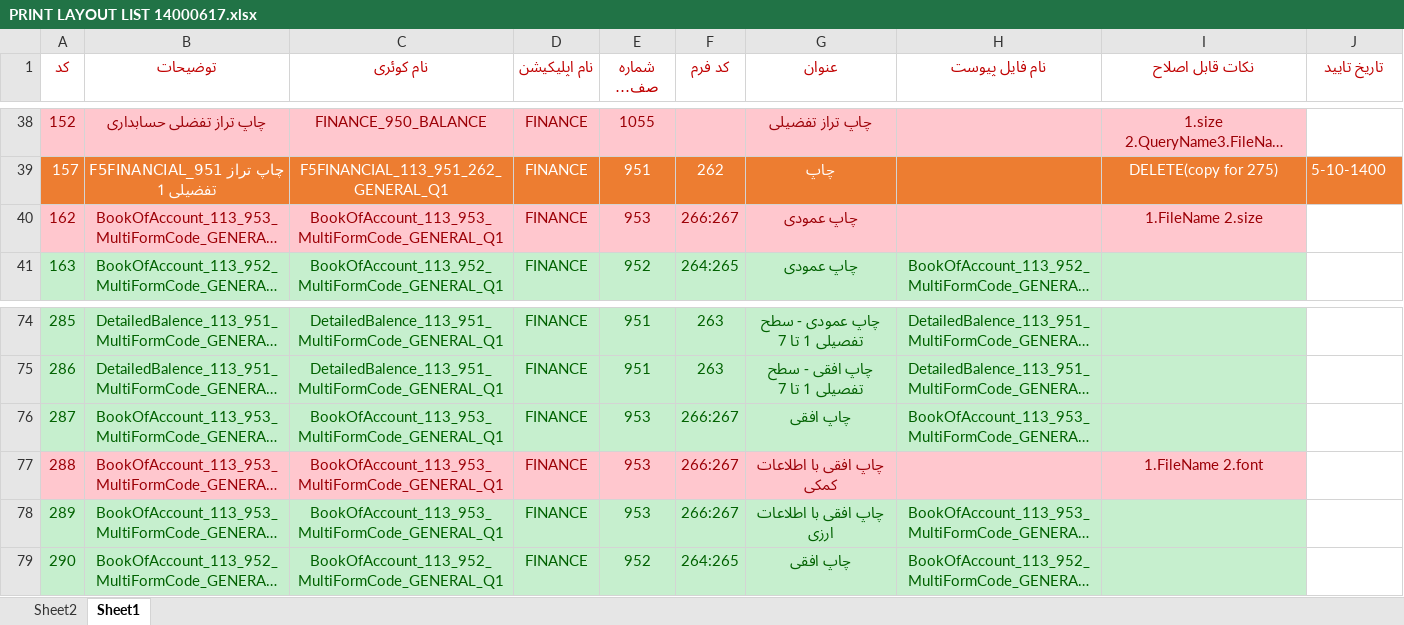
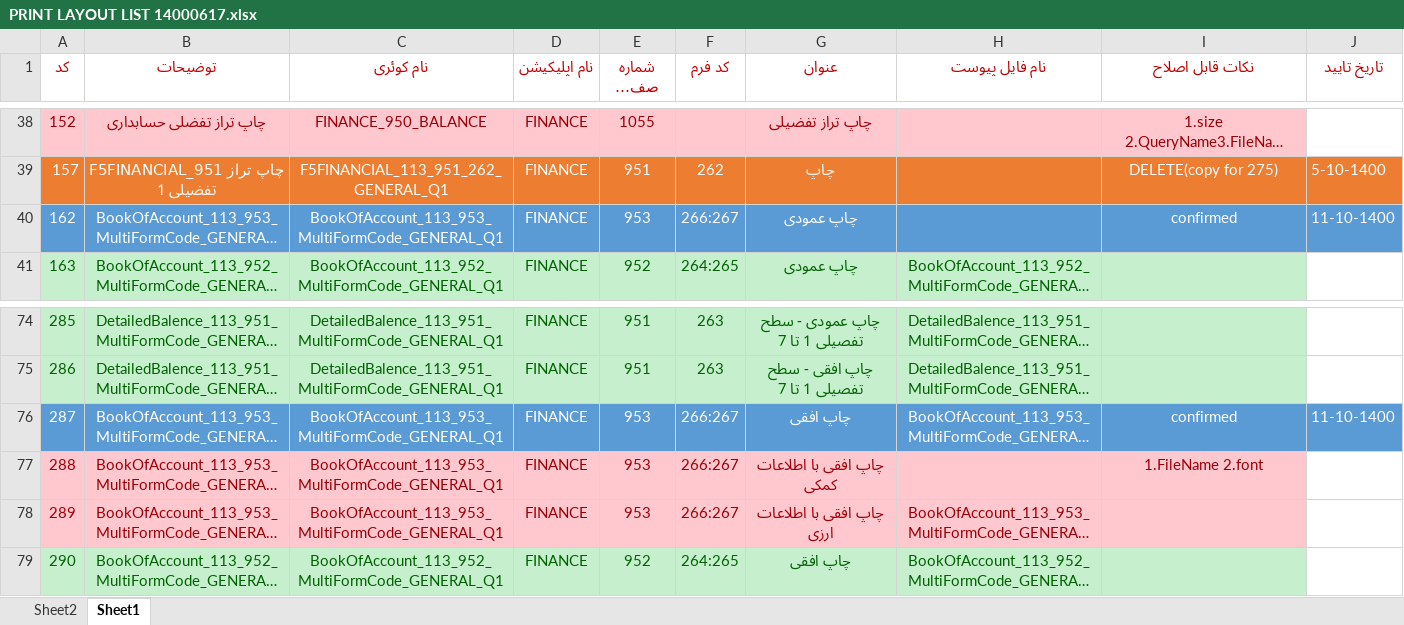
Before and after one commit to MinaAbdi70/fara_chap_rps, an Excel workbook: PRINT LAYOUT LIST 14000617.xlsx, sheet Sheet1, drawn as a sheet; only a part is shown, gaps mark what is left out; long unchanged cells end in …; values as stored, in another font and other column widths than the file's, no borders; the diff names each change by its address in the sheet, - before the commit and + after, or states it on an @@ line.

Commit message:
Add files via upload

```diff
--- a/PRINT LAYOUT LIST 14000617.xlsx (sheet Sheet1)
+++ b/PRINT LAYOUT LIST 14000617.xlsx (sheet Sheet1)
-A40:I40 fill: #FFC7CE
+A40:I40 fill: #5B9BD5
-A40:G40 text colour: #9C0006
+A40:G40 text colour: #FFFFFF
-I40 (نکات قابل اصلاح): 1.FileName 2.size
+I40 (نکات قابل اصلاح): confirmed
-I40 text colour: #9C0006
+I40 text colour: #FFFFFF
-J40 (تاریخ تایید): (empty)
+J40 (تاریخ تایید): 11-10-1400
-J40 fill: none
+J40 fill: #5B9BD5
-A76:I76 fill: #C6EFCE
+A76:I76 fill: #5B9BD5
-A76:H76 text colour: #006100
+A76:H76 text colour: #FFFFFF
-I76 (نکات قابل اصلاح): (empty)
+I76 (نکات قابل اصلاح): confirmed
-J76 (تاریخ تایید): (empty)
+J76 (تاریخ تایید): 11-10-1400
-J76 fill: none
+J76 fill: #5B9BD5
-A78:I78 fill: #C6EFCE
+A78:I78 fill: #FFC7CE
-A78:H78 text colour: #006100
+A78:H78 text colour: #9C0006
```
